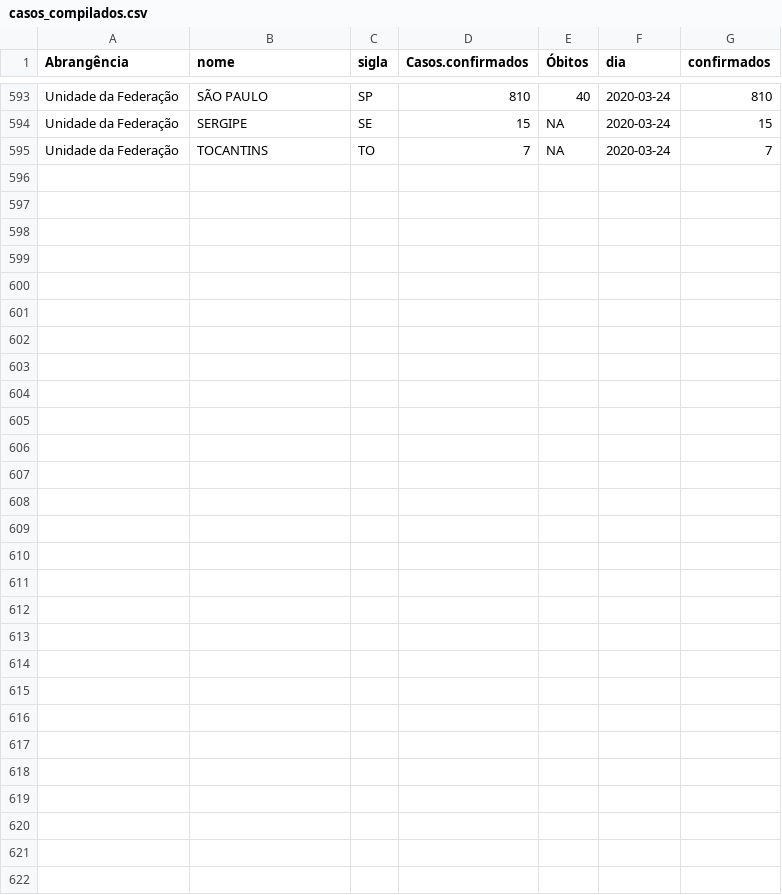
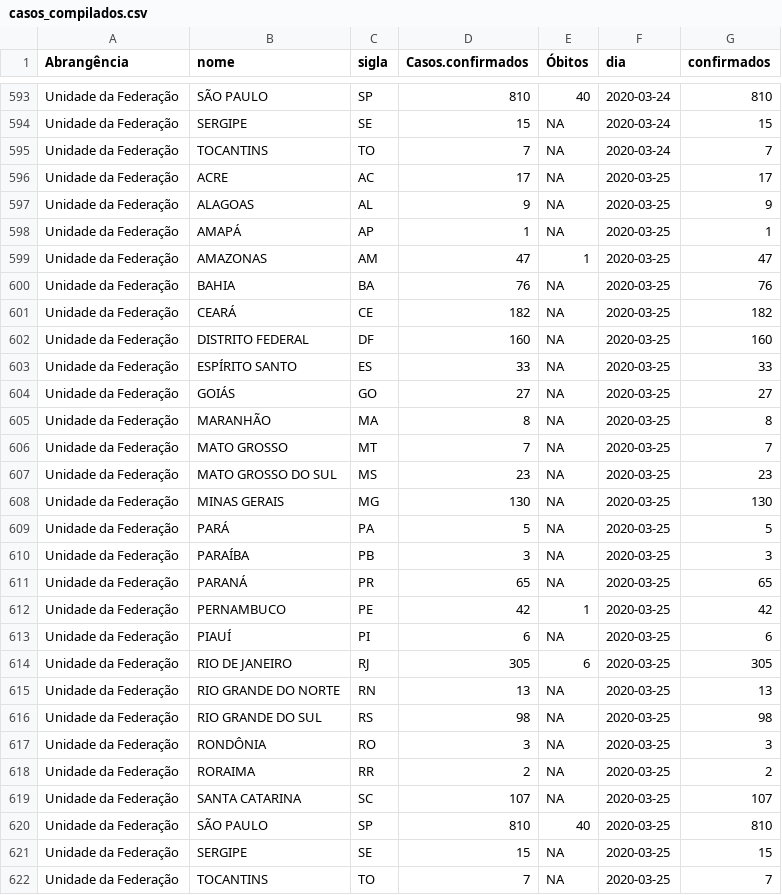
Before and after one commit to diegopenhanut/COVID-19_Br, a CSV file: casos_compilados.csv, drawn as a sheet; only a part is shown, gaps mark what is left out; the diff names each change by its address in the sheet, - before the commit and + after, or states it on an @@ line.

```diff
--- a/casos_compilados.csv
+++ b/casos_compilados.csv
+row 596: Unidade da Federação | ACRE | AC | 17 | NA | 2020-03-25 | 17
+row 597: Unidade da Federação | ALAGOAS | AL | 9 | NA | 2020-03-25 | 9
+row 598: Unidade da Federação | AMAPÁ | AP | 1 | NA | 2020-03-25 | 1
+row 599: Unidade da Federação | AMAZONAS | AM | 47 | 1 | 2020-03-25 | 47
+row 600: Unidade da Federação | BAHIA | BA | 76 | NA | 2020-03-25 | 76
+row 601: Unidade da Federação | CEARÁ | CE | 182 | NA | 2020-03-25 | 182
+row 602: Unidade da Federação | DISTRITO FEDERAL | DF | 160 | NA | 2020-03-25 | 160
+row 603: Unidade da Federação | ESPÍRITO SANTO | ES | 33 | NA | 2020-03-25 | 33
+row 604: Unidade da Federação | GOIÁS | GO | 27 | NA | 2020-03-25 | 27
+row 605: Unidade da Federação | MARANHÃO | MA | 8 | NA | 2020-03-25 | 8
+row 606: Unidade da Federação | MATO GROSSO | MT | 7 | NA | 2020-03-25 | 7
+row 607: Unidade da Federação | MATO GROSSO DO SUL | MS | 23 | NA | 2020-03-25 | 23
+row 608: Unidade da Federação | MINAS GERAIS | MG | 130 | NA | 2020-03-25 | 130
+row 609: Unidade da Federação | PARÁ | PA | 5 | NA | 2020-03-25 | 5
+row 610: Unidade da Federação | PARAÍBA | PB | 3 | NA | 2020-03-25 | 3
+row 611: Unidade da Federação | PARANÁ | PR | 65 | NA | 2020-03-25 | 65
+row 612: Unidade da Federação | PERNAMBUCO | PE | 42 | 1 | 2020-03-25 | 42
+row 613: Unidade da Federação | PIAUÍ | PI | 6 | NA | 2020-03-25 | 6
+row 614: Unidade da Federação | RIO DE JANEIRO | RJ | 305 | 6 | 2020-03-25 | 305
+row 615: Unidade da Federação | RIO GRANDE DO NORTE | RN | 13 | NA | 2020-03-25 | 13
+row 616: Unidade da Federação | RIO GRANDE DO SUL | RS | 98 | NA | 2020-03-25 | 98
+row 617: Unidade da Federação | RONDÔNIA | RO | 3 | NA | 2020-03-25 | 3
+row 618: Unidade da Federação | RORAIMA | RR | 2 | NA | 2020-03-25 | 2
+row 619: Unidade da Federação | SANTA CATARINA | SC | 107 | NA | 2020-03-25 | 107
+row 620: Unidade da Federação | SÃO PAULO | SP | 810 | 40 | 2020-03-25 | 810
+row 621: Unidade da Federação | SERGIPE | SE | 15 | NA | 2020-03-25 | 15
+row 622: Unidade da Federação | TOCANTINS | TO | 7 | NA | 2020-03-25 | 7
```
Also changed, not shown: 9 other files.
